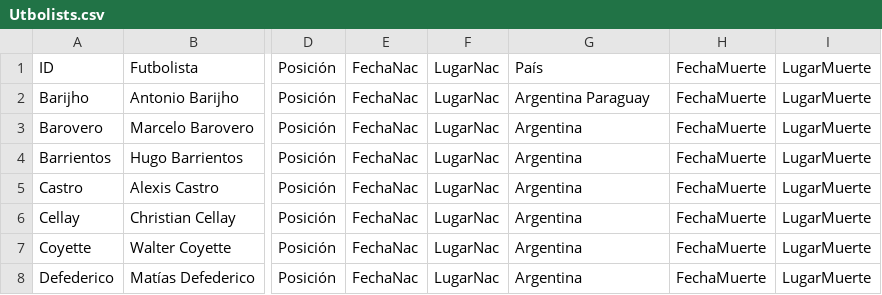
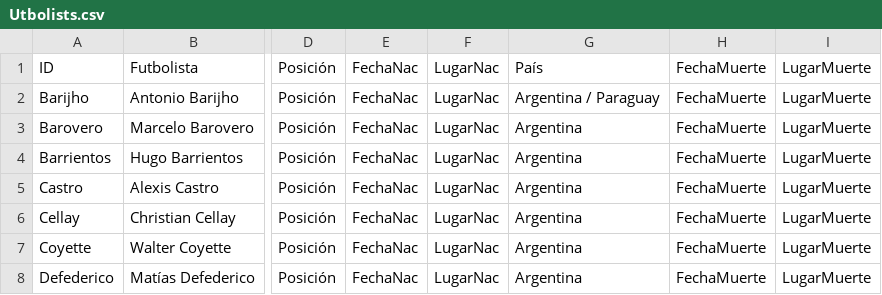
Before and after one commit to globopedia/Utbolists, a CSV file: Utbolists.csv, drawn as a sheet; only a part is shown, gaps mark what is left out; the diff names each change by its address in the sheet, - before the commit and + after, or states it on an @@ line.

Commit message:
Update Utbolists.csv

```diff
--- a/Utbolists.csv
+++ b/Utbolists.csv
-G2: Argentina Paraguay
+G2: Argentina / Paraguay
```
